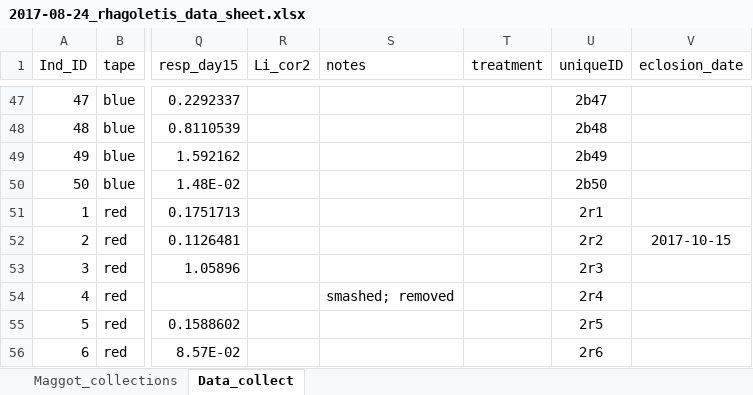
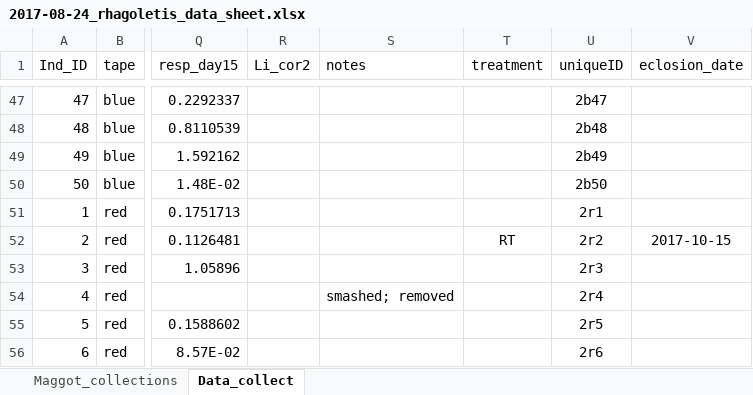
Before and after one commit to adnguyen/Circadian_rhythm_runs_seasonal_timing, an Excel workbook: Data/2017-08-24_rhagoletis_data_sheet.xlsx, sheet Data_collect, drawn as a sheet; only a part is shown, gaps mark what is left out; values as stored, in another font and other column widths than the file's, no borders; the diff names each change by its address in the sheet, - before the commit and + after, or states it on an @@ line.

Commit message:
updating datasheet

```diff
--- a/Data/2017-08-24_rhagoletis_data_sheet.xlsx (sheet Data_collect)
+++ b/Data/2017-08-24_rhagoletis_data_sheet.xlsx (sheet Data_collect)
-T52 (treatment): (empty)
+T52 (treatment): RT
```
